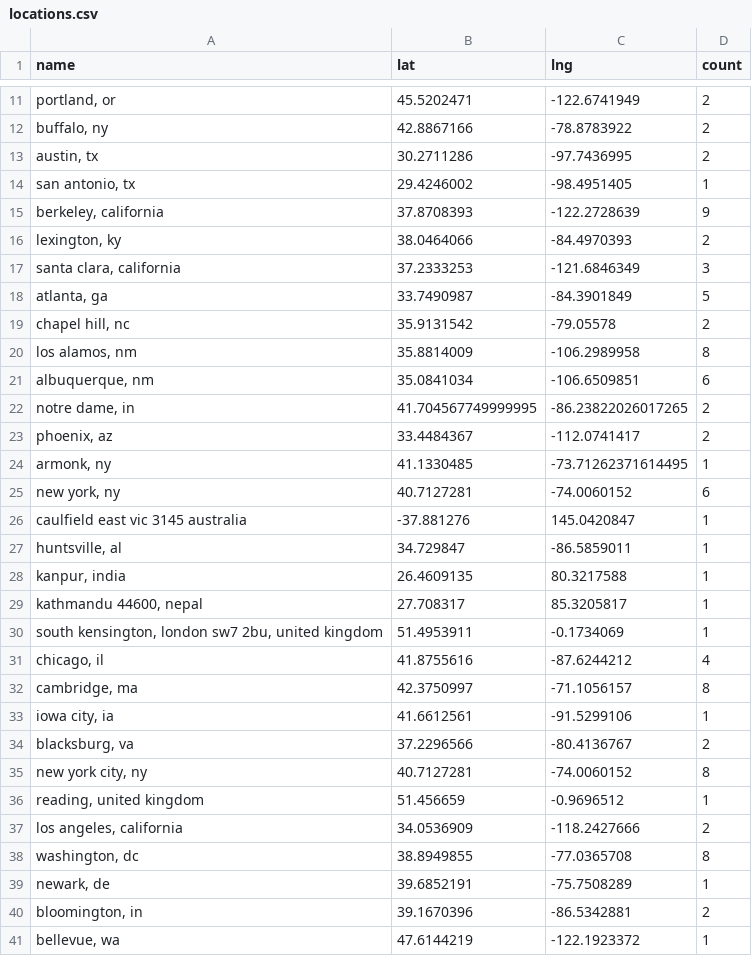
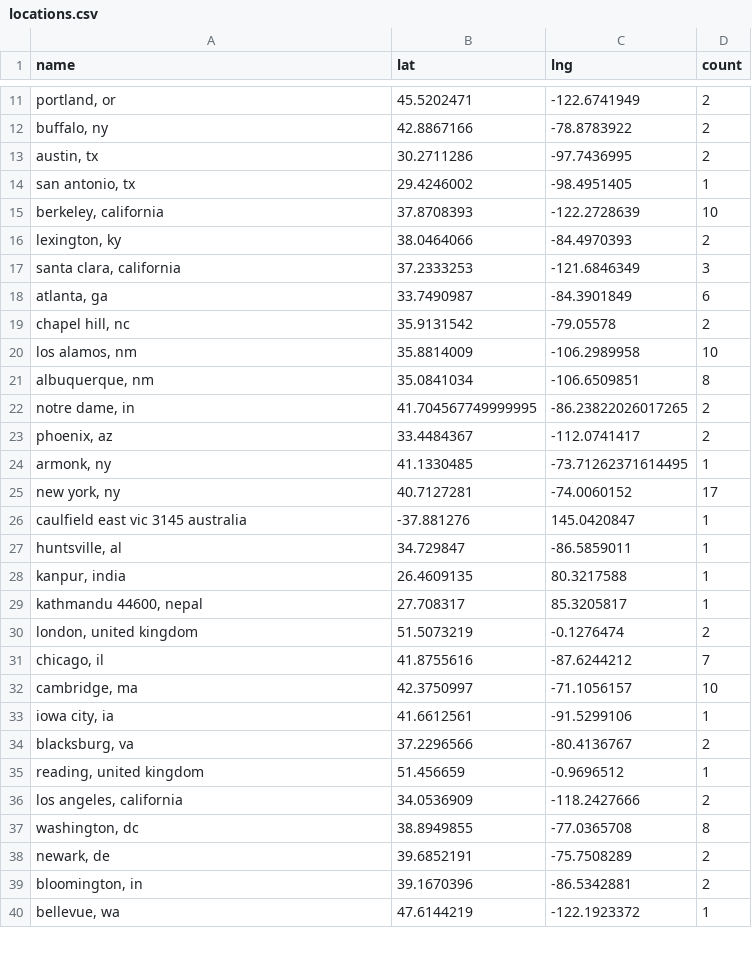
Before and after one commit to USRSE/usrse-map, a CSV file: _data/locations.csv, drawn as a sheet; only a part is shown, gaps mark what is left out; the diff covers the shown part only.

```diff
--- a/_data/locations.csv
+++ b/_data/locations.csv
@@ -14,9 +14,9 @@ name,lat,lng,count
 "san antonio, tx",29.4246002,-98.4951405,1
-"berkeley, california",37.8708393,-122.2728639,9
+"berkeley, california",37.8708393,-122.2728639,10
 "lexington, ky",38.0464066,-84.4970393,2
 "santa clara, california",37.2333253,-121.6846349,3
-"atlanta, ga",33.7490987,-84.3901849,5
+"atlanta, ga",33.7490987,-84.3901849,6
 "chapel hill, nc",35.9131542,-79.05578,2
-"los alamos, nm",35.8814009,-106.2989958,8
-"albuquerque, nm",35.0841034,-106.6509851,6
+"los alamos, nm",35.8814009,-106.2989958,10
+"albuquerque, nm",35.0841034,-106.6509851,8
 "notre dame, in",41.704567749999995,-86.23822026017265,2
@@ -24,3 +24,3 @@ name,lat,lng,count
 "armonk, ny",41.1330485,-73.71262371614495,1
-"new york, ny",40.7127281,-74.0060152,6
+"new york, ny",40.7127281,-74.0060152,17
 caulfield east vic 3145 australia,-37.881276,145.0420847,1
@@ -29,8 +29,7 @@ caulfield east vic 3145 australia,-37.881276,145.0420847,1
 "kathmandu 44600, nepal",27.708317,85.3205817,1
-"south kensington, london sw7 2bu, united kingdom",51.4953911,-0.1734069,1
-"chicago, il",41.8755616,-87.6244212,4
-"cambridge, ma",42.3750997,-71.1056157,8
+"london, united kingdom",51.5073219,-0.1276474,2
+"chicago, il",41.8755616,-87.6244212,7
+"cambridge, ma",42.3750997,-71.1056157,10
 "iowa city, ia",41.6612561,-91.5299106,1
 "blacksburg, va",37.2296566,-80.4136767,2
-"new york city, ny",40.7127281,-74.0060152,8
 "reading, united kingdom",51.456659,-0.9696512,1
@@ -38,3 +37,3 @@ caulfield east vic 3145 australia,-37.881276,145.0420847,1
 "washington, dc",38.8949855,-77.0365708,8
-"newark, de",39.6852191,-75.7508289,1
+"newark, de",39.6852191,-75.7508289,2
 "bloomington, in",39.1670396,-86.5342881,2
```
Also changed, not shown: 8 added rows, 13 removed rows and 25 edited cells elsewhere in this file.
